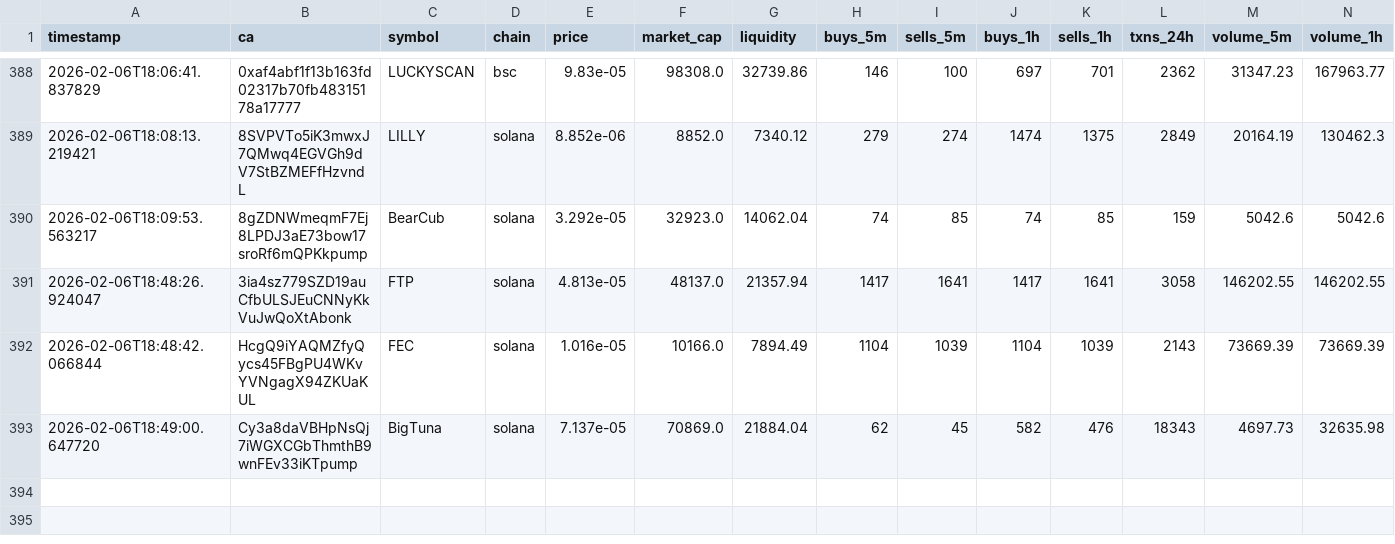
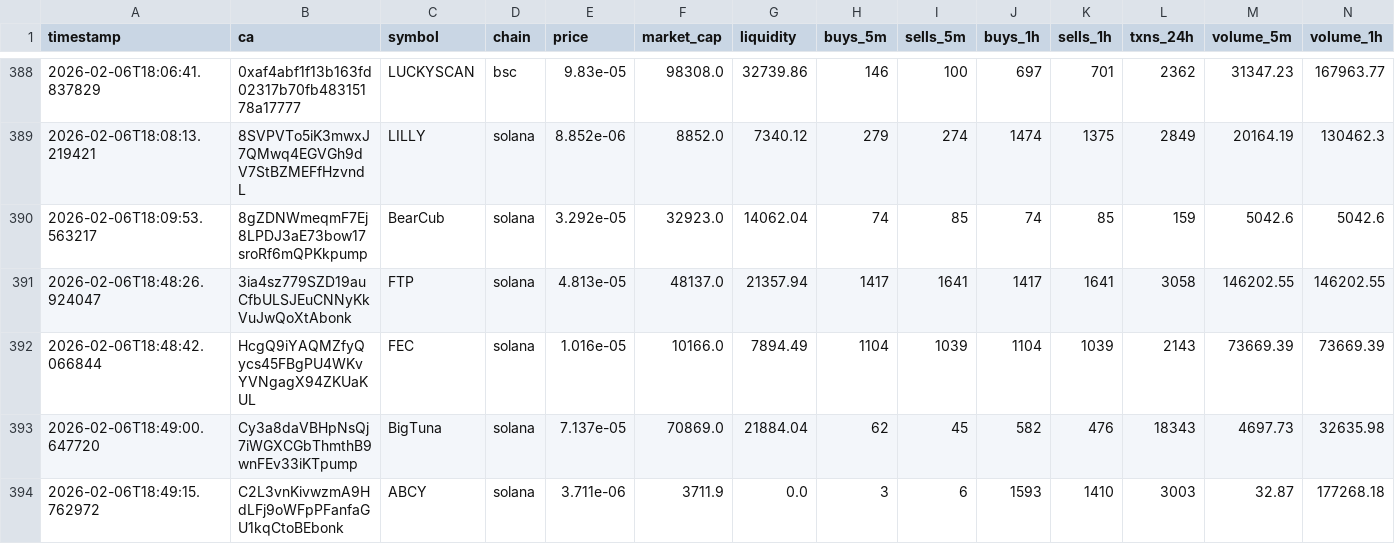
Before and after one commit to chandanm-cpu/meme-trading-tool, a CSV file: coin_data.csv, drawn as a sheet; only a part is shown, gaps mark what is left out; rows hold the shown columns only; the diff names each change by its address in the sheet, - before the commit and + after, or states it on an @@ line.

Commit message:
update data

```diff
--- a/coin_data.csv
+++ b/coin_data.csv
+row 394: 2026-02-06T18:49:15.762972 | C2L3vnKivwzmA9HdLFj9oWFpPFanfaGU1kqCtoBEbonk | ABCY | solana | 3.711e-06 | 3711.9 | 0.0 | 3 | 6 | 1593 | 1410 | 3003 | 32.87 | 177268.18
```
